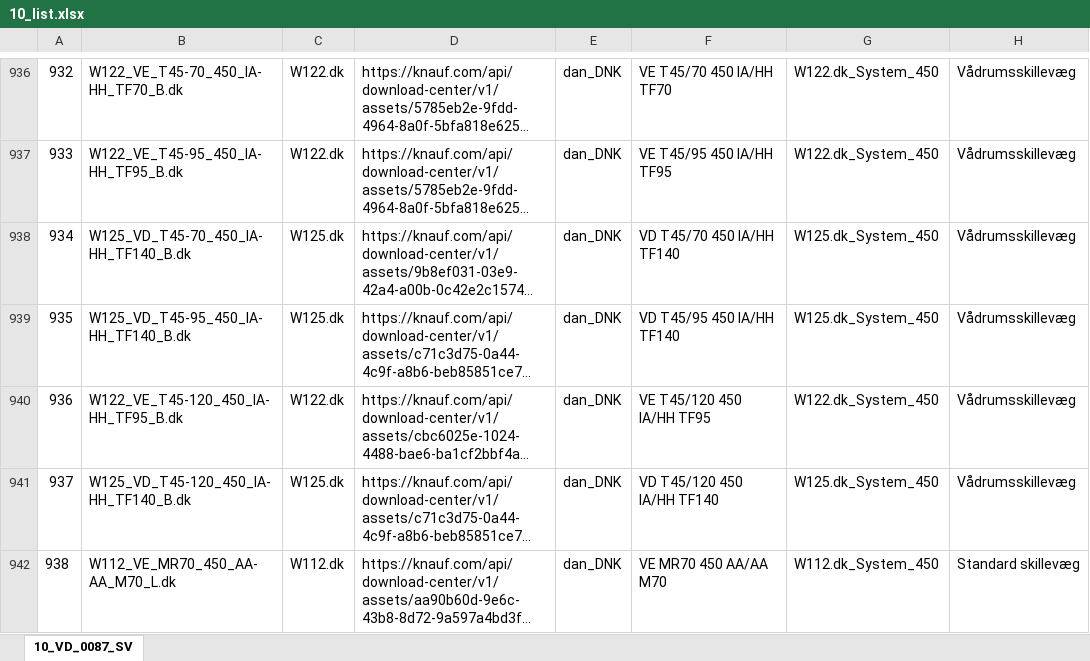
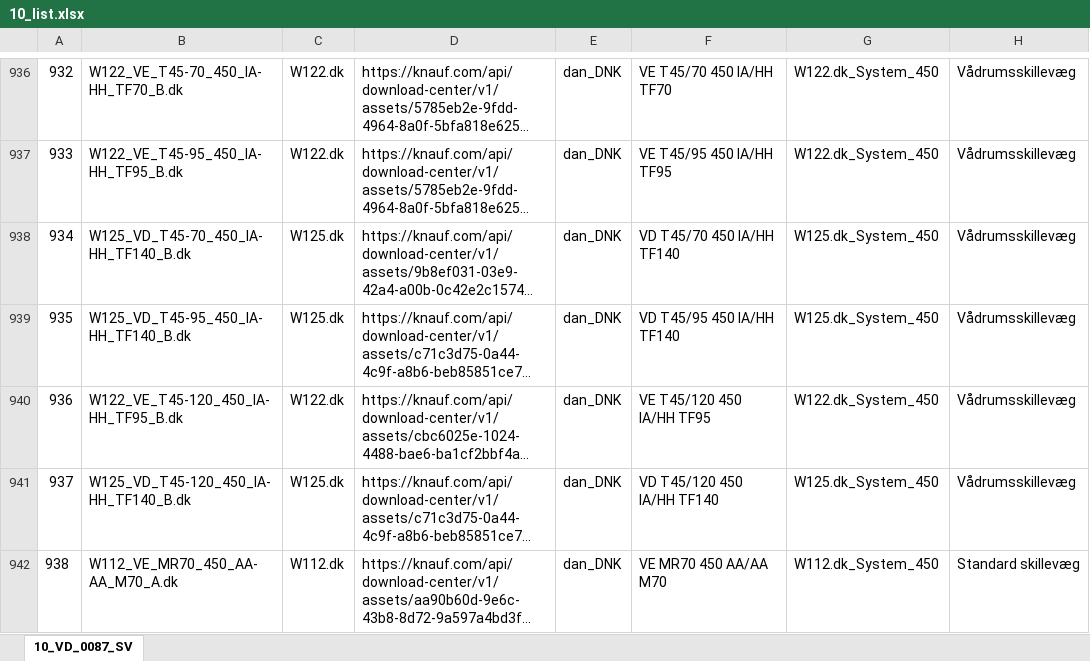
Before and after one commit to numanmorten-ctrl/systemfinder-app, an Excel workbook: 10_list.xlsx, sheet 10_VD_0087_SV, drawn as a sheet; only a part is shown, gaps mark what is left out; long unchanged cells end in …; values as stored, in another font and other column widths than the file's, no borders; the diff names each change by its address in the sheet, - before the commit and + after, or states it on an @@ line.

Commit message:
Add files via upload

```diff
--- a/10_list.xlsx (sheet 10_VD_0087_SV)
+++ b/10_list.xlsx (sheet 10_VD_0087_SV)
-B942: W112_VE_MR70_450_AA-AA_M70_L.dk
+B942: W112_VE_MR70_450_AA-AA_M70_A.dk
```
